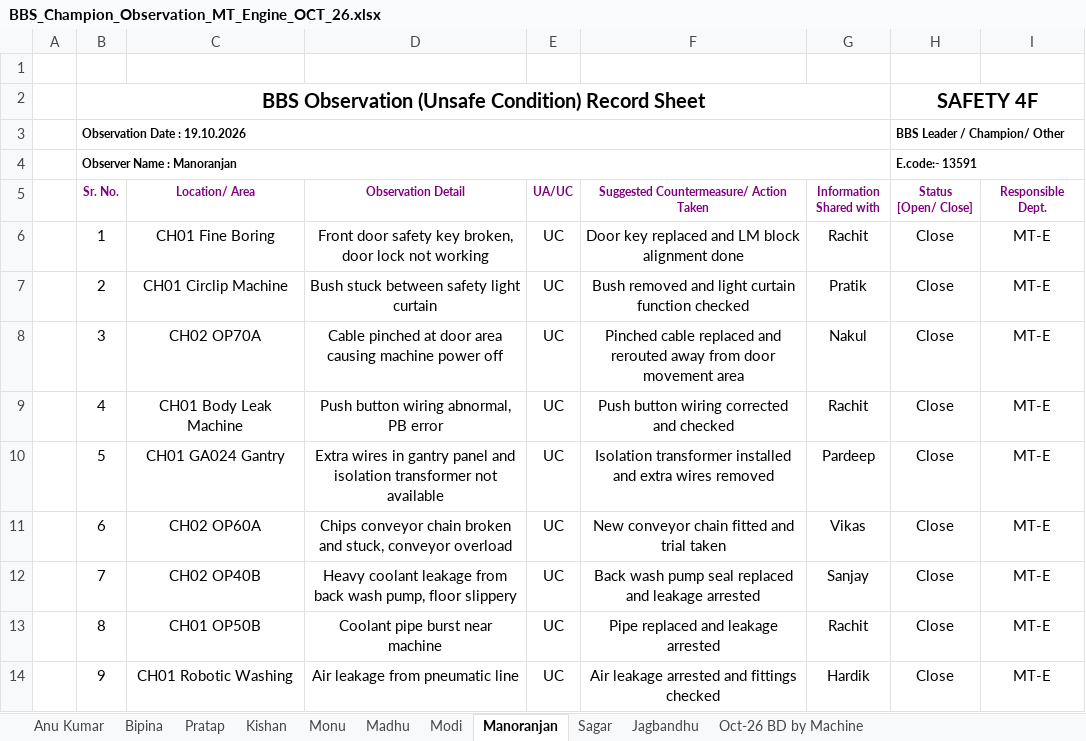
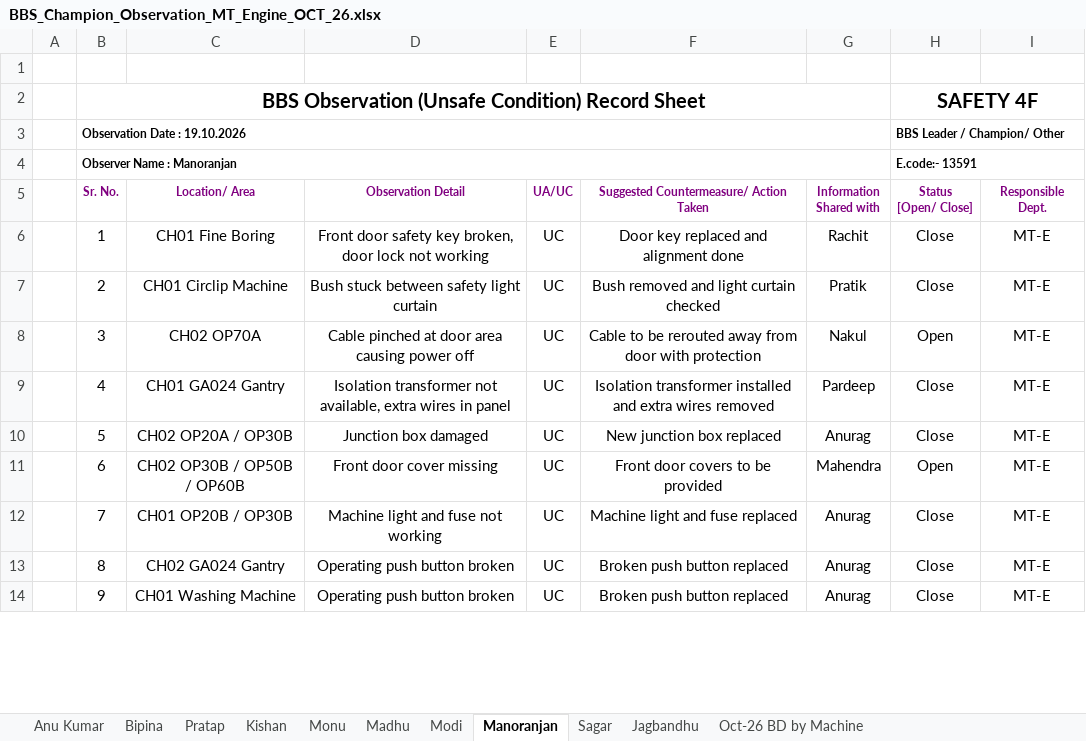
Before and after one commit to rachitdavecan/myInfo, an Excel workbook: output/BBS_Champion_Observation_MT_Engine_OCT_26.xlsx, sheet Manoranjan, drawn as a sheet; only a part is shown; values as stored, in another font and other column widths than the file's, no borders; the diff covers the shown part only; the diff names each change by its address in the sheet, - before the commit and + after, or states it on an @@ line.

```diff
--- a/output/BBS_Champion_Observation_MT_Engine_OCT_26.xlsx (sheet Manoranjan)
+++ b/output/BBS_Champion_Observation_MT_Engine_OCT_26.xlsx (sheet Manoranjan)
-F6: Door key replaced and LM block alignment done
+F6: Door key replaced and alignment done
-F7: Bush removed and light curtain function checked
+F7: Bush removed and light curtain checked
-D8 (Observation Detail): …area causing machine power off
+D8 (Observation Detail): …area causing power off
-F8: Pinched cable replaced and rerouted away from door movement area
+F8: Cable to be rerouted away from door with protection
-H8 (Status [Open/ Close]): Close
+H8 (Status [Open/ Close]): Open
-C9 (Location/ Area): CH01 Body Leak Machine
+C9 (Location/ Area): CH01 GA024 Gantry
-D9 (Observation Detail): Push button wiring abnormal, PB error
+D9 (Observation Detail): Isolation transformer not available, extra wires in panel
-F9: Push button wiring corrected and checked
+F9: Isolation transformer installed and extra wires removed
-G9 (Information Shared with): Rachit
+G9 (Information Shared with): Pardeep
-C10 (Location/ Area): CH01 GA024 Gantry
+C10 (Location/ Area): CH02 OP20A / OP30B
-D10 (Observation Detail): Extra wires in gantry panel and isolation transformer not available
+D10 (Observation Detail): Junction box damaged
-F10: Isolation transformer installed and extra wires removed
+F10: New junction box replaced
-G10 (Information Shared with): Pardeep
+G10 (Information Shared with): Anurag
-C11 (Location/ Area): CH02 OP60A
+C11 (Location/ Area): CH02 OP30B / OP50B / OP60B
-D11 (Observation Detail): Chips conveyor chain broken and stuck, conveyor overload
+D11 (Observation Detail): Front door cover missing
-F11: New conveyor chain fitted and trial taken
+F11: Front door covers to be provided
-G11 (Information Shared with): Vikas
+G11 (Information Shared with): Mahendra
-H11 (Status [Open/ Close]): Close
+H11 (Status [Open/ Close]): Open
-C12 (Location/ Area): CH02 OP40B
+C12 (Location/ Area): CH01 OP20B / OP30B
-D12 (Observation Detail): Heavy coolant leakage from back wash pump, floor slippery
+D12 (Observation Detail): Machine light and fuse not working
-F12: Back wash pump seal replaced and leakage arrested
+F12: Machine light and fuse replaced
-G12 (Information Shared with): Sanjay
+G12 (Information Shared with): Anurag
-C13 (Location/ Area): CH01 OP50B
+C13 (Location/ Area): CH02 GA024 Gantry
-D13 (Observation Detail): Coolant pipe burst near machine
+D13 (Observation Detail): Operating push button broken
-F13: Pipe replaced and leakage arrested
+F13: Broken push button replaced
-G13 (Information Shared with): Rachit
+G13 (Information Shared with): Anurag
-C14 (Location/ Area): CH01 Robotic Washing
+C14 (Location/ Area): CH01 Washing Machine
-D14 (Observation Detail): Air leakage from pneumatic line
+D14 (Observation Detail): Operating push button broken
-F14: Air leakage arrested and fittings checked
+F14: Broken push button replaced
-G14 (Information Shared with): Hardik
+G14 (Information Shared with): Anurag
```
Also changed, not shown: 4 edited cells elsewhere in this sheet, sheet Sagar, sheet Modi, sheet Madhu, sheet Jagbandhu.
